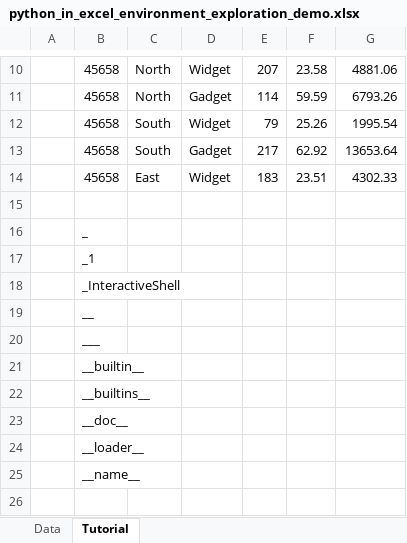
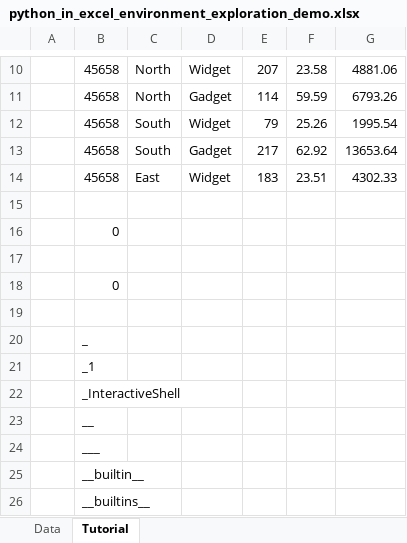
Before and after one commit to summerofgeorge/blog-files, an Excel workbook: python_in_excel_environment_exploration_demo.xlsx, sheet Tutorial, drawn as a sheet; only a part is shown, gaps mark what is left out; the shorter side is filled out with more unchanged rows; values as stored, in another font and other column widths than the file's, no borders; the diff covers the shown part only; the diff names each change by its address in the sheet, - before the commit and + after, or states it on an @@ line.

Commit message:
update files

```diff
--- a/python_in_excel_environment_exploration_demo.xlsx (sheet Tutorial)
+++ b/python_in_excel_environment_exploration_demo.xlsx (sheet Tutorial)
+row 16:  | 0
+row 17: (empty)
+row 18:  | 0
+row 19: (empty)
```
Also changed, not shown: 22 added rows, 9 removed rows and 4 edited cells elsewhere in this sheet, formulas that keep their value.
